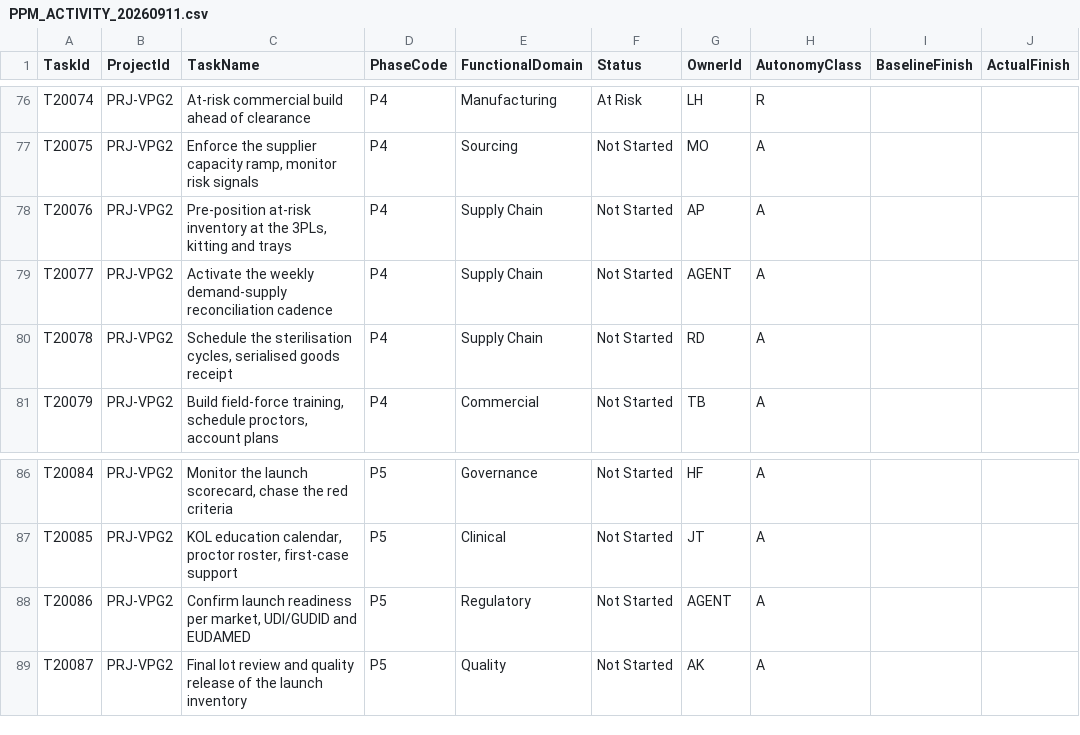
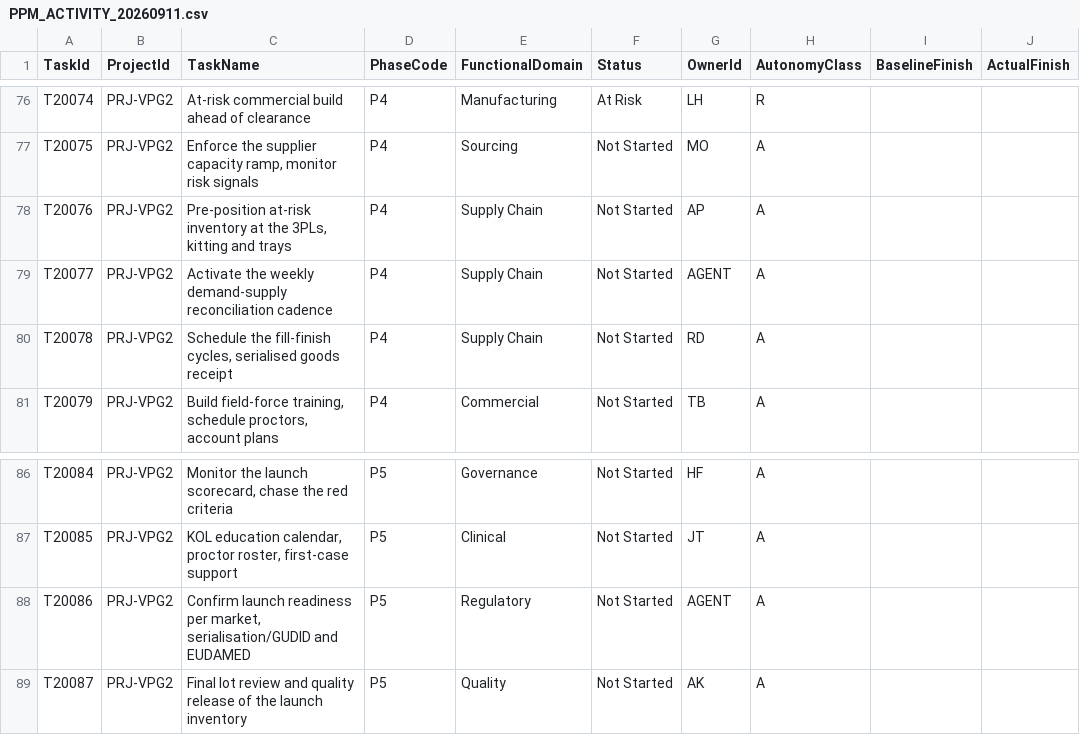
Before and after one commit to gonzalobalmori/Pfizer-NPI-Demo, a CSV file: jJDemo/sources/ppm/PPM_ACTIVITY_20260911.csv, drawn as a sheet; only a part is shown, gaps mark what is left out; the diff covers the shown part only.

```diff
--- a/jJDemo/sources/ppm/PPM_ACTIVITY_20260911.csv
+++ b/jJDemo/sources/ppm/PPM_ACTIVITY_20260911.csv
@@ -79,3 +79,3 @@ T20076,PRJ-VPG2,"Pre-position at-risk inventory at the 3PLs, kitting and trays",
 T20077,PRJ-VPG2,Activate the weekly demand-supply reconciliation cadence,P4,Supply Chain,Not Started,AGENT,A,,
-T20078,PRJ-VPG2,"Schedule the sterilisation cycles, serialised goods receipt",P4,Supply Chain,Not Started,RD,A,,
+T20078,PRJ-VPG2,"Schedule the fill-finish cycles, serialised goods receipt",P4,Supply Chain,Not Started,RD,A,,
 T20079,PRJ-VPG2,"Build field-force training, schedule proctors, account plans",P4,Commercial,Not Started,TB,A,,
@@ -87,3 +87,3 @@ T20084,PRJ-VPG2,"Monitor the launch scorecard, chase the red criteria",P5,Govern
 T20085,PRJ-VPG2,"KOL education calendar, proctor roster, first-case support",P5,Clinical,Not Started,JT,A,,
-T20086,PRJ-VPG2,"Confirm launch readiness per market, UDI/GUDID and EUDAMED",P5,Regulatory,Not Started,AGENT,A,,
+T20086,PRJ-VPG2,"Confirm launch readiness per market, serialisation/GUDID and EUDAMED",P5,Regulatory,Not Started,AGENT,A,,
 T20087,PRJ-VPG2,Final lot review and quality release of the launch inventory,P5,Quality,Not Started,AK,A,,
```
Also changed, not shown: 8 edited cells elsewhere in this file, jJDemo/sources/ppm/PPM_GATE_20260911.csv, 29 other files.
